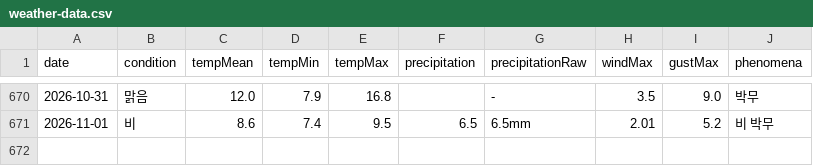
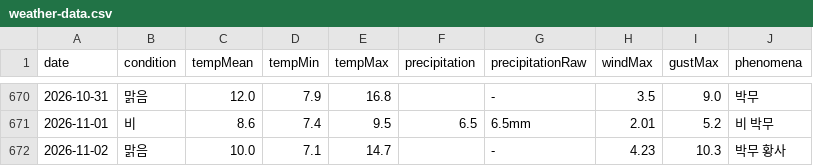
Before and after one commit to yejikim-tech/ikovox-store-insights, a CSV file: dist/weather-data.csv, drawn as a sheet; only a part is shown, gaps mark what is left out; the diff names each change by its address in the sheet, - before the commit and + after, or states it on an @@ line.

```diff
--- a/dist/weather-data.csv
+++ b/dist/weather-data.csv
+row 672: 2026-11-02 | 맑음 | 10.0 | 7.1 | 14.7 |  | - | 4.23 | 10.3 | 박무 황사
```
Also changed, not shown: dist/channel-monthly-audit.csv, 15 other files.
